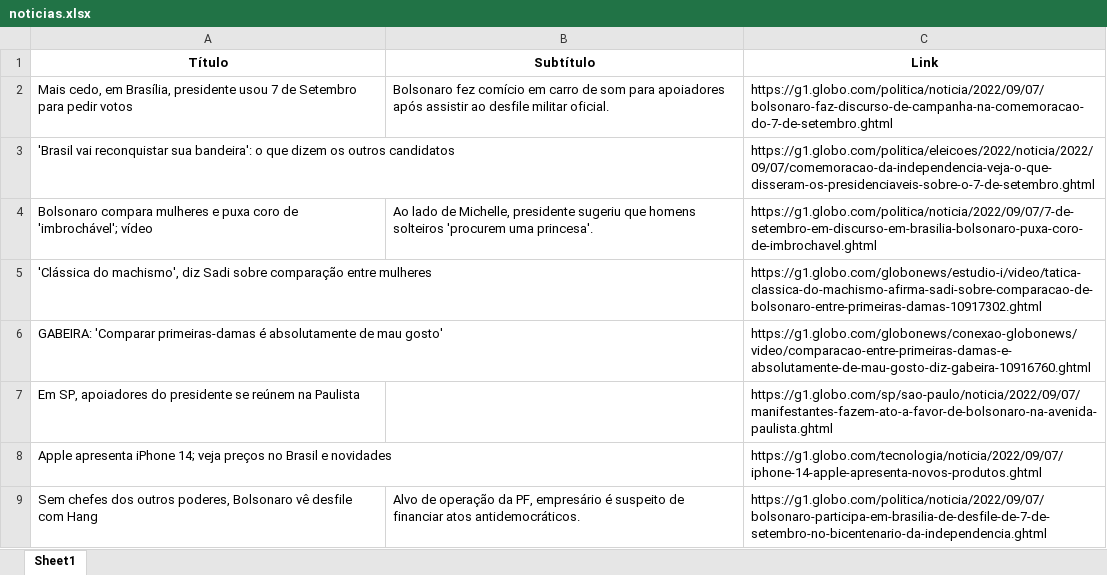
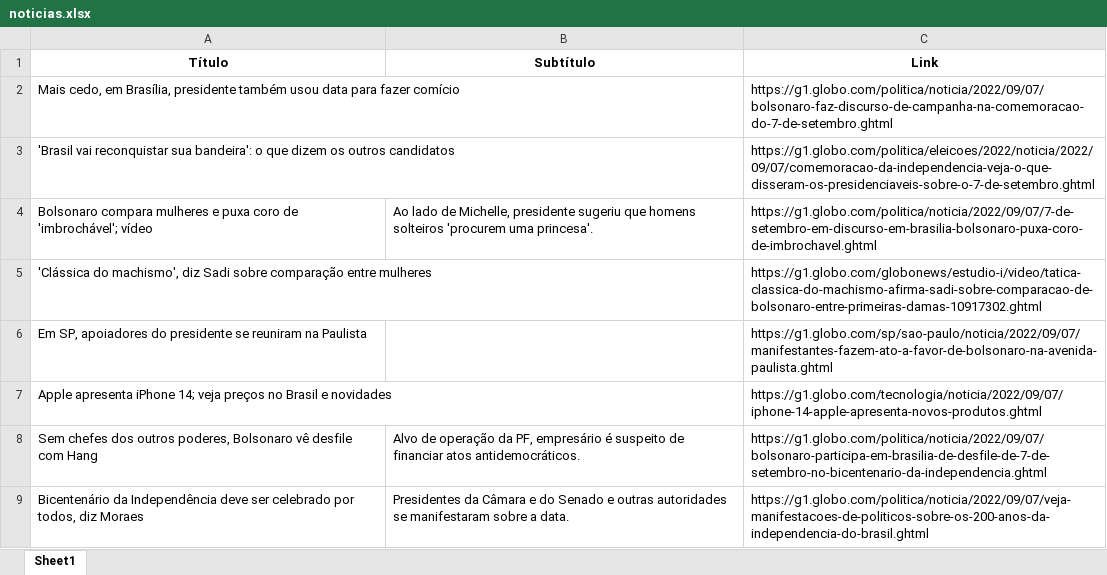
Before and after one commit to guiworldtv2/testeando-publico, an Excel workbook: noticias.xlsx, sheet Sheet1, drawn as a sheet; values as stored, in another font and other column widths than the file's, no borders; removed rows and columns are numbered as before the commit, all else as after; the diff names each change by its address in the sheet, - before the commit and + after, or states it on an @@ line.

```diff
--- a/noticias.xlsx (sheet Sheet1)
+++ b/noticias.xlsx (sheet Sheet1)
-row 2: Mais cedo, em Brasília, presidente usou 7 de Setembro para pedir votos | Bolsonaro fez comício em carro de som para apoiadores após assistir ao desfile militar oficial. | https://g1.globo.com/politica/noticia/2022/09/07/bolsonaro-faz-discurso-de-campanha-na-comemoracao-do-7-de-setembro.ghtml
+row 2: Mais cedo, em Brasília, presidente também usou data para fazer comício |  | https://g1.globo.com/politica/noticia/2022/09/07/bolsonaro-faz-discurso-de-campanha-na-comemoracao-do-7-de-setembro.ghtml
-row 6: GABEIRA: 'Comparar primeiras-damas é absolutamente de mau gosto' |  | https://g1.globo.com/globonews/conexao-globonews/video/comparacao-entre-primeiras-damas-e-absolutamente-de-mau-gosto-diz-gabeira-10916760.ghtml
-A6 (Título): …presidente se reúnem na Paulista
+A6 (Título): …presidente se reuniram na Paulista
+row 9: Bicentenário da Independência deve ser celebrado por todos, diz Moraes | Presidentes da Câmara e do Senado e outras autoridades se manifestaram sobre a data. | https://g1.globo.com/politica/noticia/2022/09/07/veja-manifestacoes-de-politicos-sobre-os-200-anos-da-independencia-do-brasil.ghtml
```
